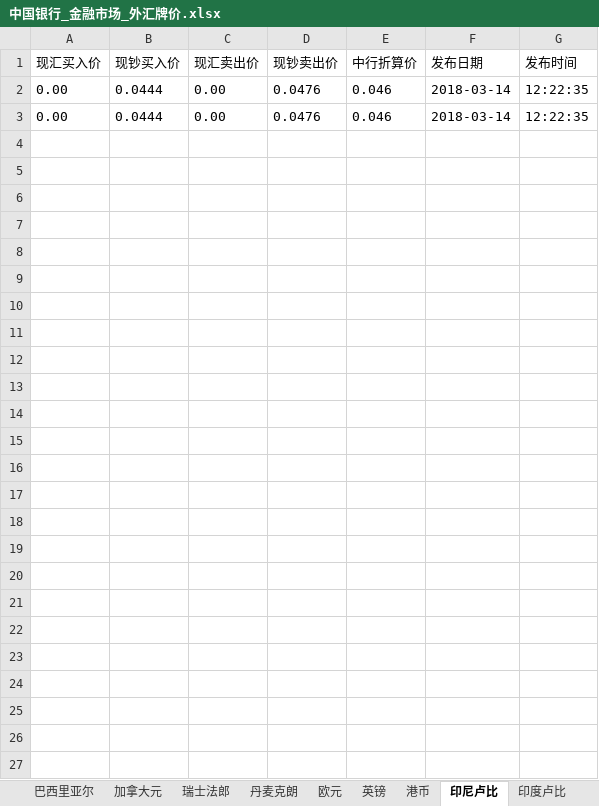
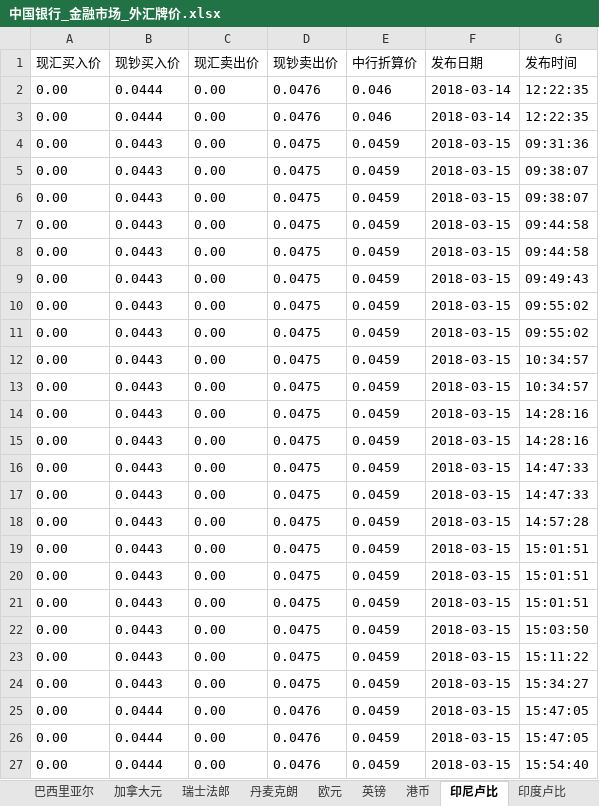
Before and after one commit to WFL-fly/GraduationProject, an Excel workbook: mypjt/dataFiles/中国银行_金融市场_外汇牌价.xlsx, sheet 印尼卢比, drawn as a sheet; values as stored, in another font and other column widths than the file's, no borders; the diff names each change by its address in the sheet, - before the commit and + after, or states it on an @@ line.

```diff
--- a/mypjt/dataFiles/中国银行_金融市场_外汇牌价.xlsx (sheet 印尼卢比)
+++ b/mypjt/dataFiles/中国银行_金融市场_外汇牌价.xlsx (sheet 印尼卢比)
+row 4: 0.00 | 0.0443 | 0.00 | 0.0475 | 0.0459 | 2018-03-15 | 09:31:36
+row 5: 0.00 | 0.0443 | 0.00 | 0.0475 | 0.0459 | 2018-03-15 | 09:38:07
+row 6: 0.00 | 0.0443 | 0.00 | 0.0475 | 0.0459 | 2018-03-15 | 09:38:07
+row 7: 0.00 | 0.0443 | 0.00 | 0.0475 | 0.0459 | 2018-03-15 | 09:44:58
+row 8: 0.00 | 0.0443 | 0.00 | 0.0475 | 0.0459 | 2018-03-15 | 09:44:58
+row 9: 0.00 | 0.0443 | 0.00 | 0.0475 | 0.0459 | 2018-03-15 | 09:49:43
+row 10: 0.00 | 0.0443 | 0.00 | 0.0475 | 0.0459 | 2018-03-15 | 09:55:02
+row 11: 0.00 | 0.0443 | 0.00 | 0.0475 | 0.0459 | 2018-03-15 | 09:55:02
+row 12: 0.00 | 0.0443 | 0.00 | 0.0475 | 0.0459 | 2018-03-15 | 10:34:57
+row 13: 0.00 | 0.0443 | 0.00 | 0.0475 | 0.0459 | 2018-03-15 | 10:34:57
+row 14: 0.00 | 0.0443 | 0.00 | 0.0475 | 0.0459 | 2018-03-15 | 14:28:16
+row 15: 0.00 | 0.0443 | 0.00 | 0.0475 | 0.0459 | 2018-03-15 | 14:28:16
+row 16: 0.00 | 0.0443 | 0.00 | 0.0475 | 0.0459 | 2018-03-15 | 14:47:33
+row 17: 0.00 | 0.0443 | 0.00 | 0.0475 | 0.0459 | 2018-03-15 | 14:47:33
+row 18: 0.00 | 0.0443 | 0.00 | 0.0475 | 0.0459 | 2018-03-15 | 14:57:28
+row 19: 0.00 | 0.0443 | 0.00 | 0.0475 | 0.0459 | 2018-03-15 | 15:01:51
+row 20: 0.00 | 0.0443 | 0.00 | 0.0475 | 0.0459 | 2018-03-15 | 15:01:51
+row 21: 0.00 | 0.0443 | 0.00 | 0.0475 | 0.0459 | 2018-03-15 | 15:01:51
+row 22: 0.00 | 0.0443 | 0.00 | 0.0475 | 0.0459 | 2018-03-15 | 15:03:50
+row 23: 0.00 | 0.0443 | 0.00 | 0.0475 | 0.0459 | 2018-03-15 | 15:11:22
+row 24: 0.00 | 0.0443 | 0.00 | 0.0475 | 0.0459 | 2018-03-15 | 15:34:27
+row 25: 0.00 | 0.0444 | 0.00 | 0.0476 | 0.0459 | 2018-03-15 | 15:47:05
+row 26: 0.00 | 0.0444 | 0.00 | 0.0476 | 0.0459 | 2018-03-15 | 15:47:05
+row 27: 0.00 | 0.0444 | 0.00 | 0.0476 | 0.0459 | 2018-03-15 | 15:54:40
```
Also changed, not shown: sheet allData_sheet, sheet 阿联酋迪拉姆, sheet 巴西里亚尔, sheet 印度卢比, sheet 林吉特, sheet 沙特里亚尔, 21 more sheets, 4 other files.
